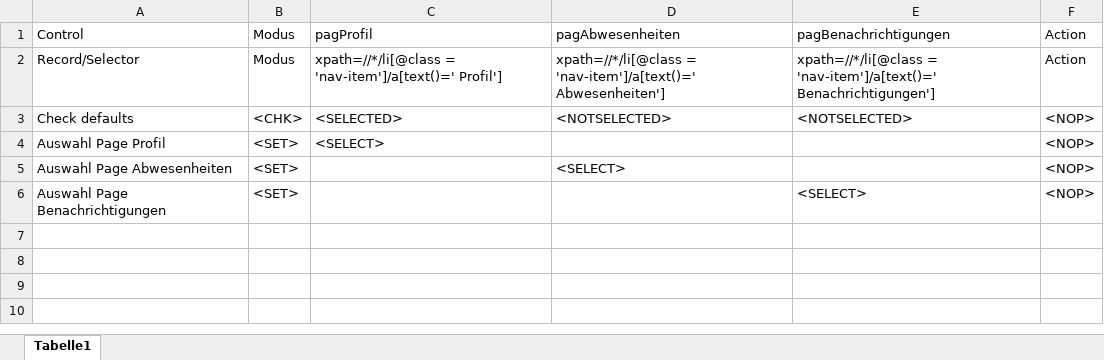
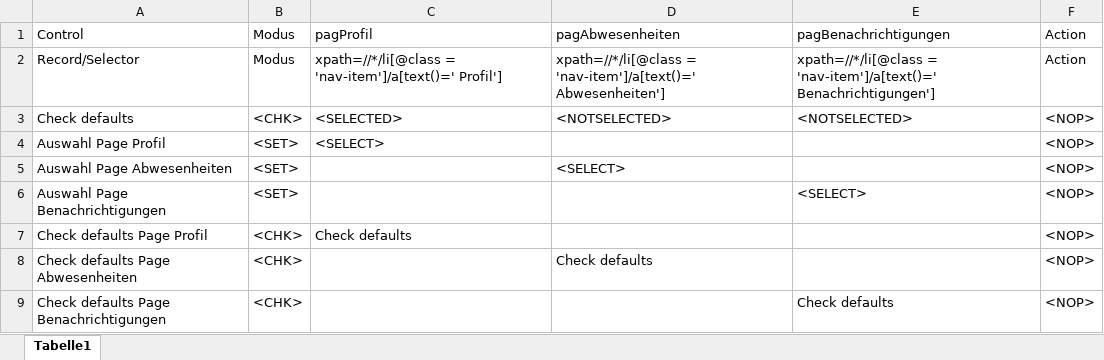
Before and after one commit to fargus68/OnTop, an Excel workbook: Data/Dialogs/dlgProfil.xlsx, sheet Tabelle1, drawn as a sheet; values as stored, in another font and other column widths than the file's, no borders; charts and pictures not drawn; the diff names each change by its address in the sheet, - before the commit and + after, or states it on an @@ line.

Commit message:
msz - floProfil first tc is running

```diff
--- a/Data/Dialogs/dlgProfil.xlsx (sheet Tabelle1)
+++ b/Data/Dialogs/dlgProfil.xlsx (sheet Tabelle1)
+row 7: Check defaults Page Profil | <CHK> | Check defaults |  |  | <NOP>
+row 8: Check defaults Page Abwesenheiten | <CHK> |  | Check defaults |  | <NOP>
+row 9: Check defaults Page Benachrichtigungen | <CHK> |  |  | Check defaults | <NOP>
```
Also changed, not shown: charts or pictures, Data/Dialogs/dlgBaseNormal.xlsx, Data/Flows/floLogin.xlsx, 13 other files.
